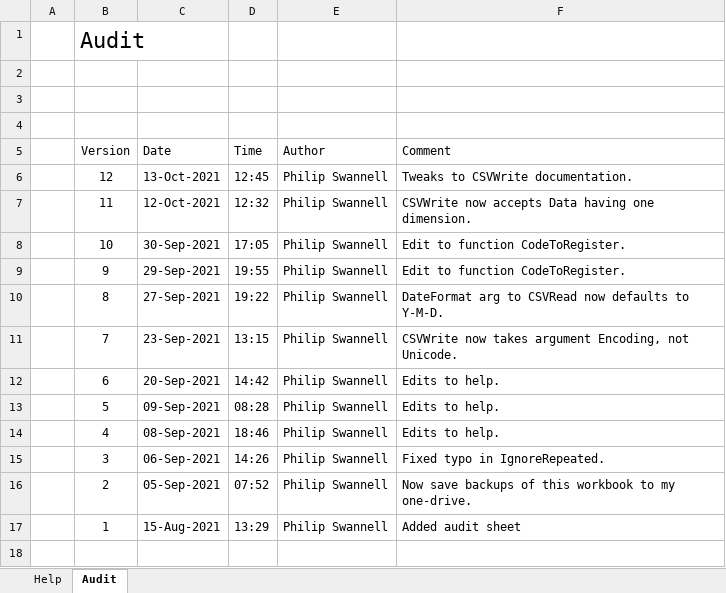
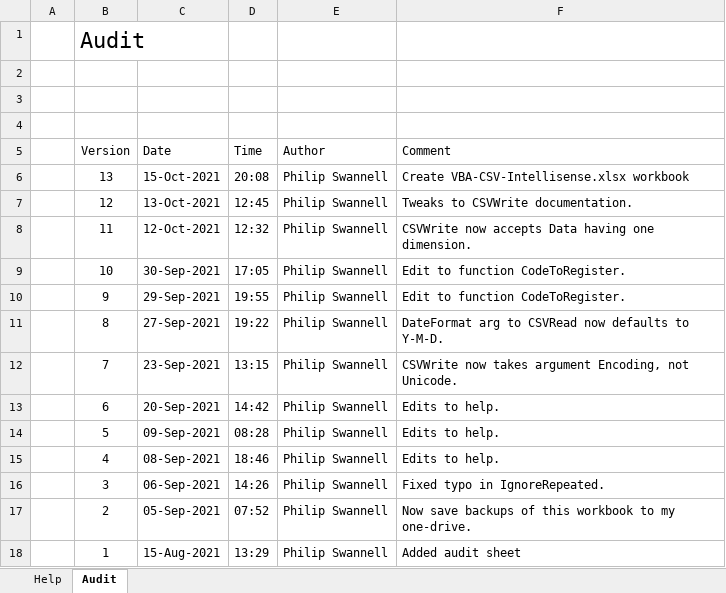
Before and after one commit to PGS62/VBA-CSV, an Excel workbook: workbooks/VBA-CVS-HelpGenerator.xlsm, sheet Audit, drawn as a sheet; values as stored, in another font and other column widths than the file's, no borders; charts and pictures not drawn; the diff names each change by its address in the sheet, - before the commit and + after, or states it on an @@ line.

Commit message:
workbook formatting only

```diff
--- a/workbooks/VBA-CVS-HelpGenerator.xlsm (sheet Audit)
+++ b/workbooks/VBA-CVS-HelpGenerator.xlsm (sheet Audit)
+row 6:  | 13 | 15-Oct-2021 | 20:08 | Philip Swannell | Create VBA-CSV-Intellisense.xlsx workbook
```
Also changed, not shown: 2 other files.
